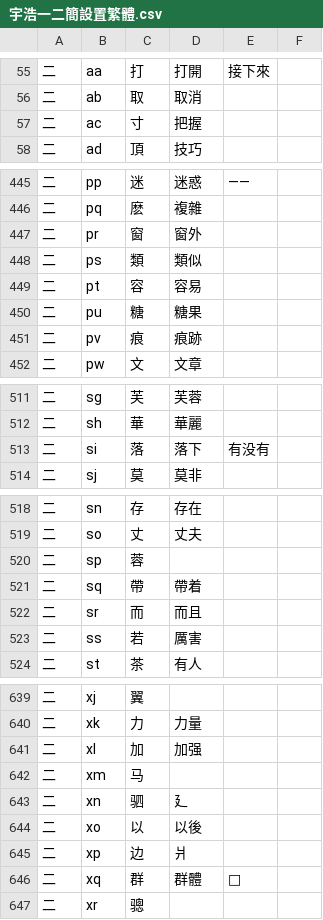
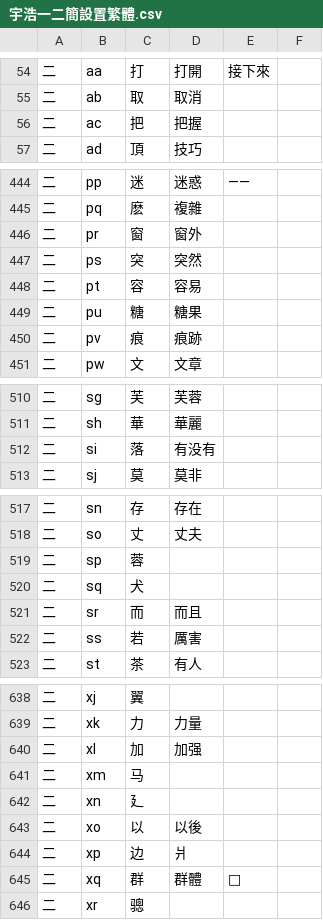
Before and after one commit to forFudan/yuhao, a CSV file: beta/generator/宇浩一二簡設置繁體.csv, drawn as a sheet; only a part is shown, gaps mark what is left out; the diff covers the shown part only.

```diff
--- a/beta/generator/宇浩一二簡設置繁體.csv
+++ b/beta/generator/宇浩一二簡設置繁體.csv
@@ -57 +56 @@
-二,ac,寸,把握,,
+二,ac,把,把握,
@@ -448 +447 @@
-二,ps,類,類似,,
+二,ps,突,突然,
@@ -513 +512 @@
-二,si,落,落下,有没有,
+二,si,落,有没有,
@@ -521 +520 @@
-二,sq,帶,帶着,,
+二,sq,犬,,
@@ -643 +642 @@
-二,xn,驷,廴,,
+二,xn,廴,,
```
Also changed, not shown: 1 removed row and 16 edited cells elsewhere in this file, beta/generator/宇浩一二簡設置簡體.csv, beta/generator/宇浩一二簡設置臺灣.csv, 26 other files.
